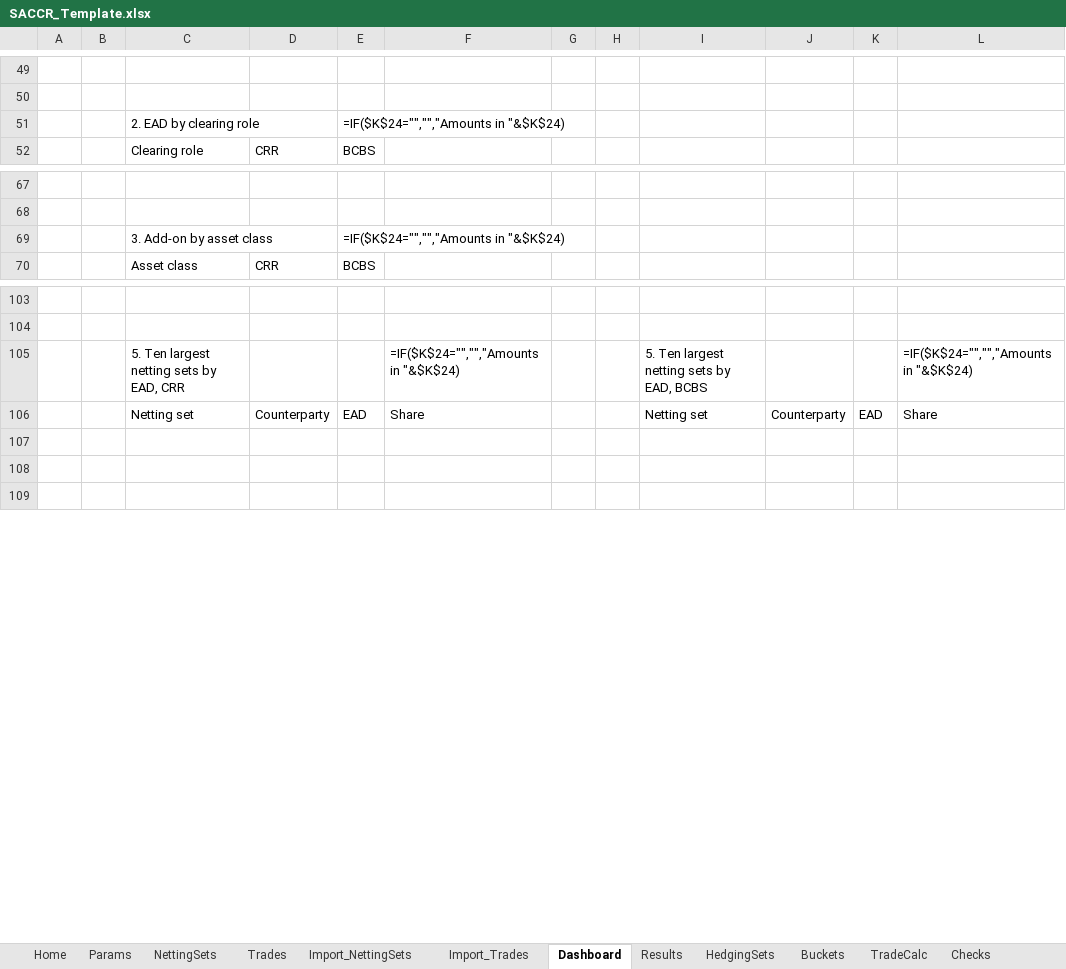
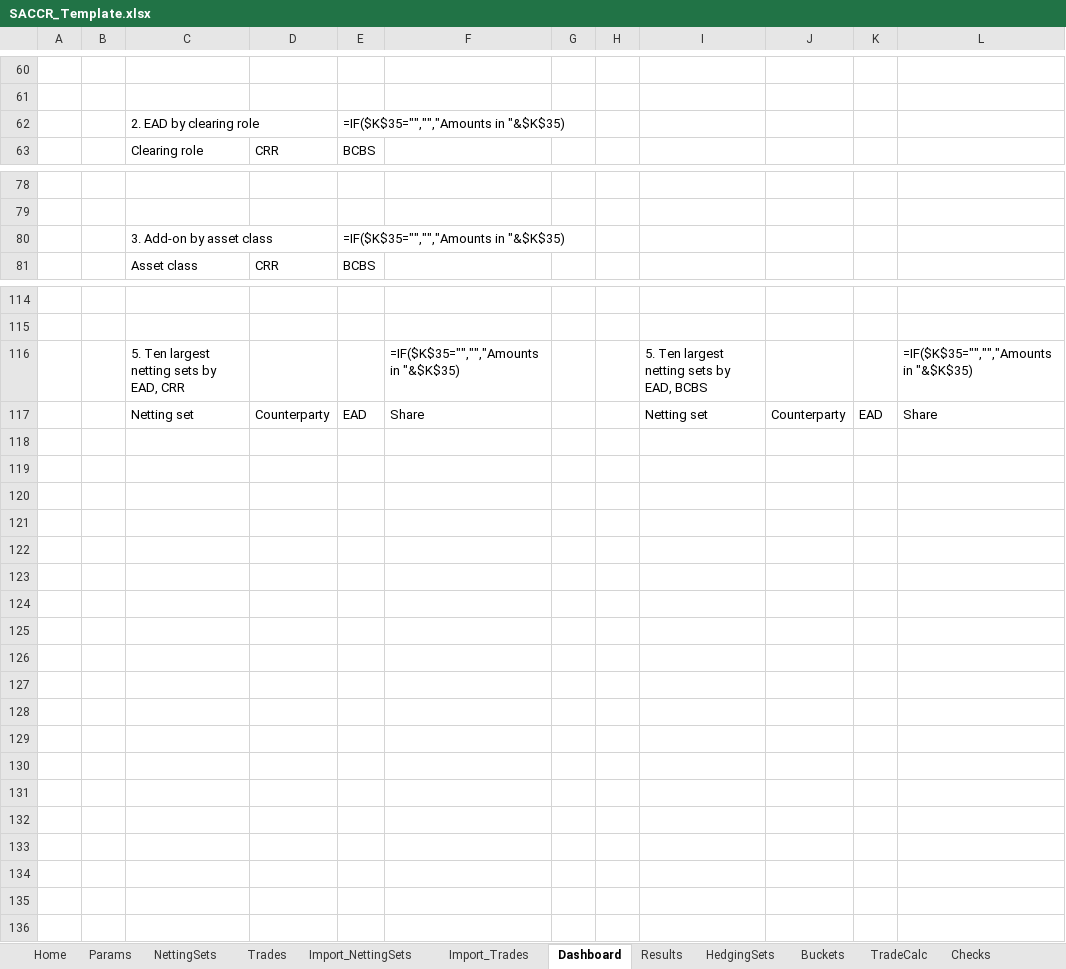
Before and after one commit to danielep71/K-SACCR, an Excel workbook: src/workbook/SACCR_Template.xlsx, sheet Dashboard, drawn as a sheet; only a part is shown, gaps mark what is left out; values as stored, in another font and other column widths than the file's, no cell formats; formulas without a stored value are shown as written; charts and pictures and conditional formats not drawn; addresses are those after the commit; the diff covers the shown part only; the diff names each change by its address in the sheet, - before the commit and + after, or states it on an @@ line.

```diff
--- a/src/workbook/SACCR_Template.xlsx (sheet Dashboard)
+++ b/src/workbook/SACCR_Template.xlsx (sheet Dashboard)
-E62: =IF($K$24="","","Amounts in "&$K$24)
+E62: =IF($K$35="","","Amounts in "&$K$35)
-E80: =IF($K$24="","","Amounts in "&$K$24)
+E80: =IF($K$35="","","Amounts in "&$K$35)
-F116: =IF($K$24="","","Amounts in "&$K$24)
+F116: =IF($K$35="","","Amounts in "&$K$35)
-L116: =IF($K$24="","","Amounts in "&$K$24)
+L116: =IF($K$35="","","Amounts in "&$K$35)
+row 118: (empty)
+row 119: (empty)
+row 120: (empty)
+row 121: (empty)
+row 122: (empty)
+row 123: (empty)
+row 124: (empty)
+row 125: (empty)
+row 126: (empty)
+row 127: (empty)
+row 128: (empty)
+row 129: (empty)
+row 130: (empty)
+row 131: (empty)
+row 132: (empty)
+row 133: (empty)
```
Also changed, not shown: 17 added rows and 7 edited cells elsewhere in this sheet, cell formats, charts or pictures, 4 other files.
